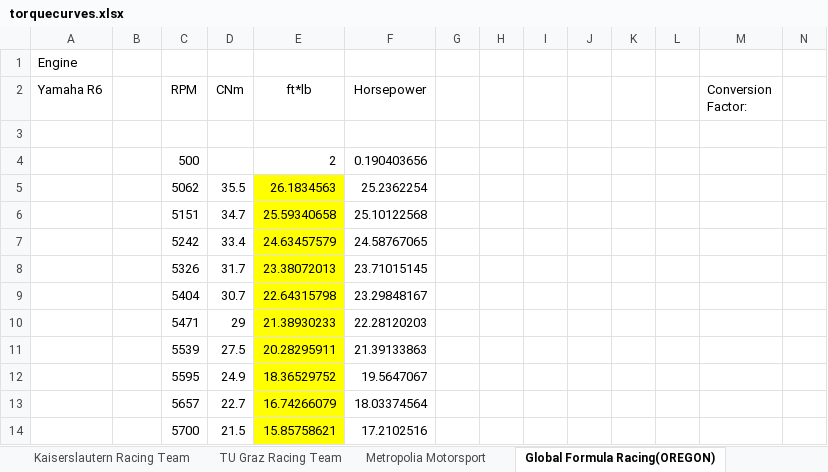
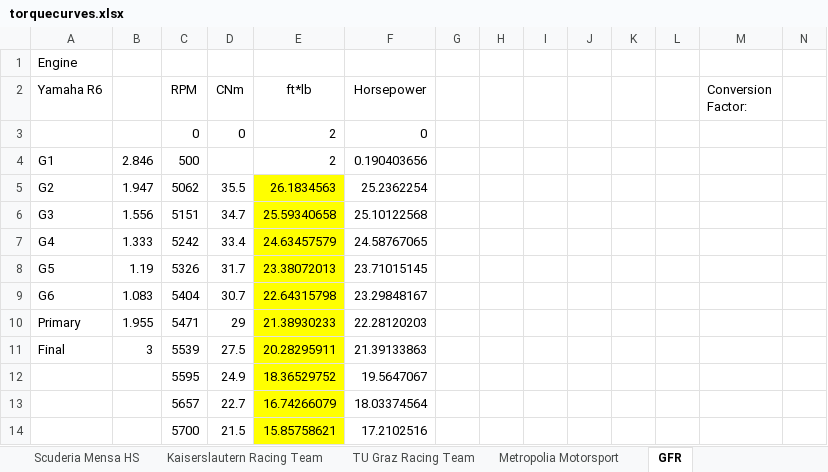
Before and after one commit to dkellerm/LapSimCombined, an Excel workbook: torquecurves.xlsx, sheet GFR, drawn as a sheet; only a part is shown; values as stored, in another font and other column widths than the file's, no borders; charts and pictures not drawn; rows hold the shown columns only; the diff names each change by its address in the sheet, - before the commit and + after, or states it on an @@ line.

```diff
--- a/torquecurves.xlsx (sheet GFR)
+++ b/torquecurves.xlsx (sheet GFR)
-sheet tab: Global Formula Racing(OREGON)
+sheet tab: GFR
-row 3: (empty)
+row 3:  |  | 0 | 0 | 2 | 0
-A4 (Yamaha R6): (empty)
+A4 (Yamaha R6): G1
-B4: (empty)
+B4: 2.846
-A5 (Yamaha R6): (empty)
+A5 (Yamaha R6): G2
-B5: (empty)
+B5: 1.947
-A6 (Yamaha R6): (empty)
+A6 (Yamaha R6): G3
-B6: (empty)
+B6: 1.556
-A7 (Yamaha R6): (empty)
+A7 (Yamaha R6): G4
-B7: (empty)
+B7: 1.333
-A8 (Yamaha R6): (empty)
+A8 (Yamaha R6): G5
-B8: (empty)
+B8: 1.19
-A9 (Yamaha R6): (empty)
+A9 (Yamaha R6): G6
-B9: (empty)
+B9: 1.083
-A10 (Yamaha R6): (empty)
+A10 (Yamaha R6): Primary
-B10: (empty)
+B10: 1.955
-A11 (Yamaha R6): (empty)
+A11 (Yamaha R6): Final
-B11: (empty)
+B11: 3
```
Also changed, not shown: sheet Racetech, other sheet tabs, charts or pictures, SetupSheets.xlsx, 6 other files.
